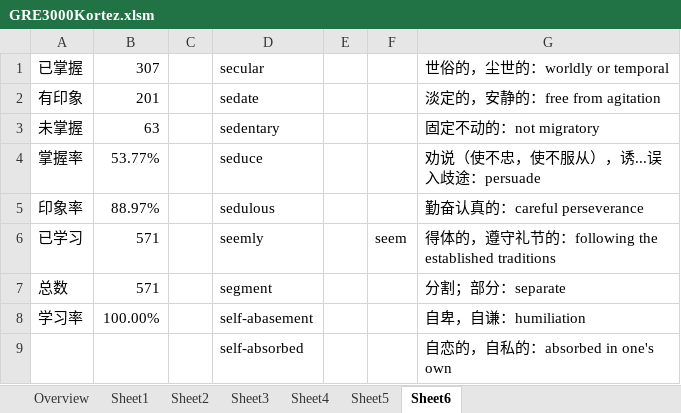
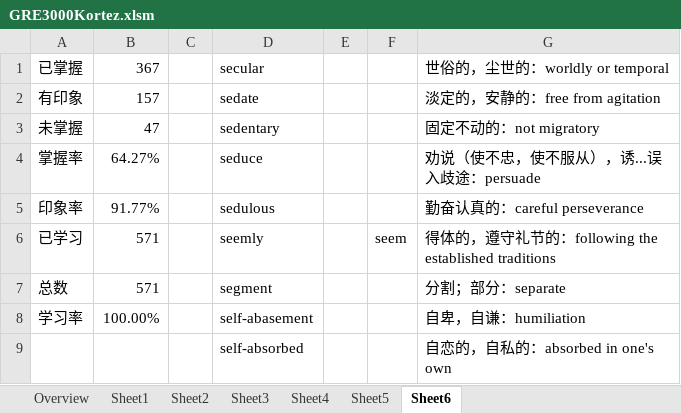
Before and after one commit to Atramekes/GRE3000_Learning, an Excel workbook: GRE3000Kortez.xlsm, sheet Sheet6, drawn as a sheet; only a part is shown; values as stored, in another font and other column widths than the file's, no cell formats; 1 other sheet too large or unreadable and not compared; the diff names each change by its address in the sheet, - before the commit and + after, or states it on an @@ line.

```diff
--- a/GRE3000Kortez.xlsm (sheet Sheet6)
+++ b/GRE3000Kortez.xlsm (sheet Sheet6)
-B1: 307
+B1: 367
-B2: 201
+B2: 157
-B3: 63
+B3: 47
-B4: 53.77%
+B4: 64.27%
-B5: 88.97%
+B5: 91.77%
```
Also changed, not shown: sheet Overview, sheet Sheet3, sheet Sheet2, sheet Sheet4, cell formats.
